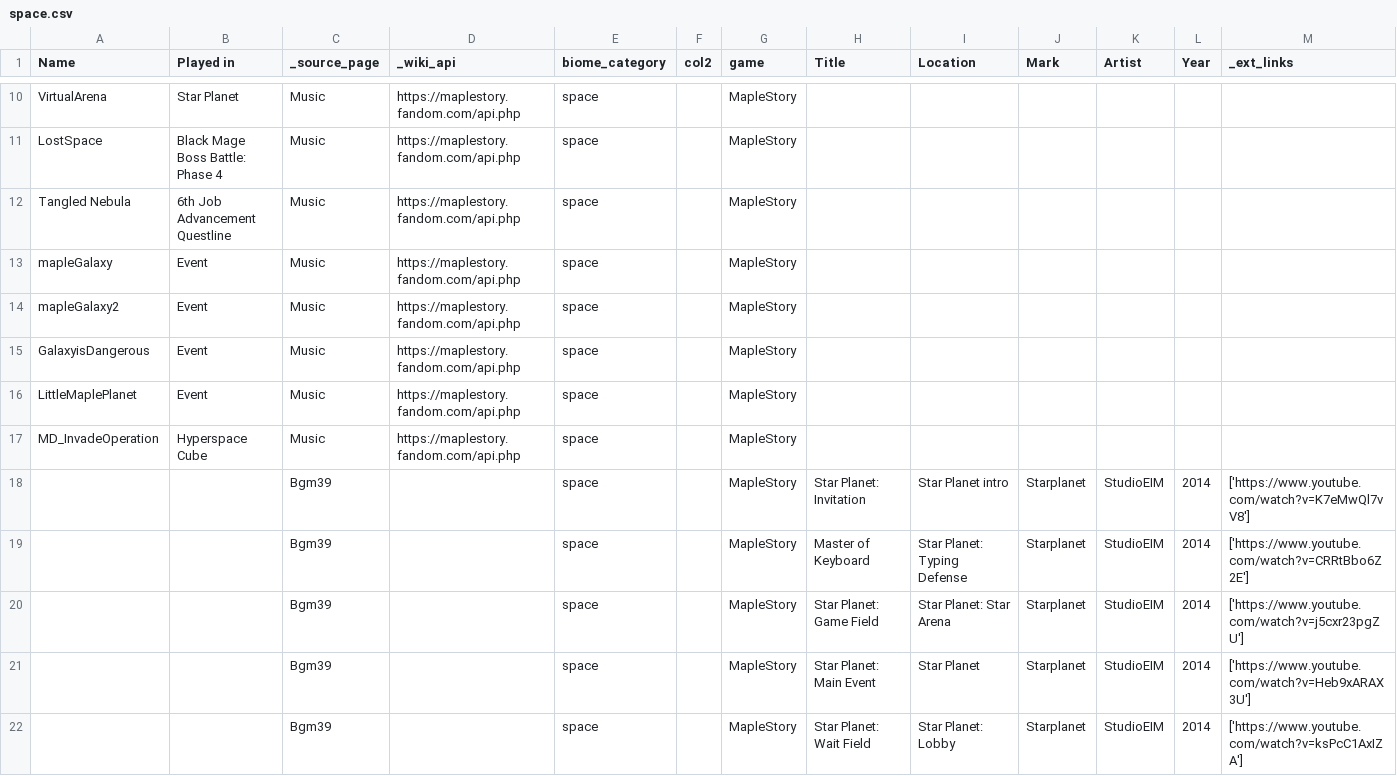
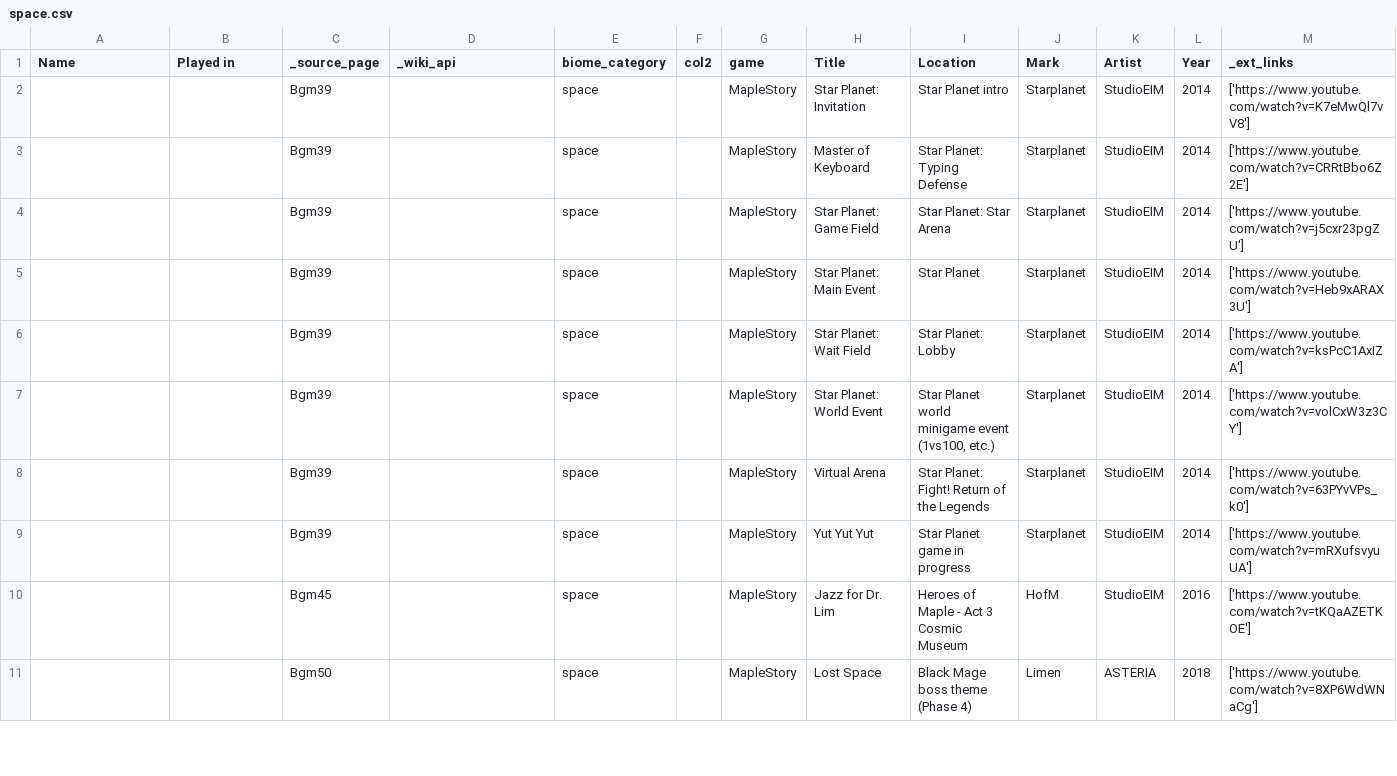
Before and after one commit to dg-lee23/small_diffusion, a CSV file: ost_biome_dataset/classified/space.csv, drawn as a sheet; only a part is shown, gaps mark what is left out; the shorter side is filled out with more unchanged rows; the diff covers the shown part only; the diff names each change by its address in the sheet, - before the commit and + after, or states it on an @@ line.

```diff
--- a/ost_biome_dataset/classified/space.csv
+++ b/ost_biome_dataset/classified/space.csv
-row 10: VirtualArena | Star Planet | Music | https://maplestory.fandom.com/api.php | space |  | MapleStory
-row 11: LostSpace | Black Mage Boss Battle: Phase 4 | Music | https://maplestory.fandom.com/api.php | space |  | MapleStory
-row 12: Tangled Nebula | 6th Job Advancement Questline | Music | https://maplestory.fandom.com/api.php | space |  | MapleStory
-row 13: mapleGalaxy | Event | Music | https://maplestory.fandom.com/api.php | space |  | MapleStory
-row 14: mapleGalaxy2 | Event | Music | https://maplestory.fandom.com/api.php | space |  | MapleStory
-row 15: GalaxyisDangerous | Event | Music | https://maplestory.fandom.com/api.php | space |  | MapleStory
-row 16: LittleMaplePlanet | Event | Music | https://maplestory.fandom.com/api.php | space |  | MapleStory
-row 17: MD_InvadeOperation | Hyperspace Cube | Music | https://maplestory.fandom.com/api.php | space |  | MapleStory
```
Also changed, not shown: 8 removed rows elsewhere in this file, ost_biome_dataset/classified/cave_underground.csv, ost_biome_dataset/classified/desert_rock.csv, 6 other files.
